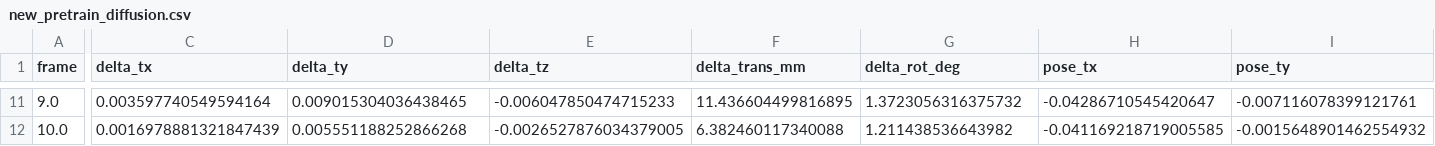
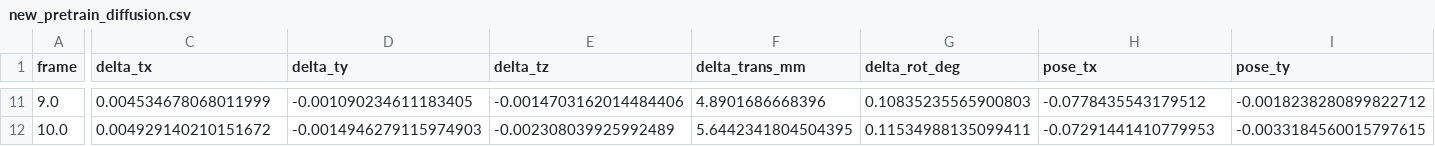
Before and after one commit to lgswdn/tool-generalist, a CSV file: pretrain/new_pretrain/new_pretrain_diffusion.csv, drawn as a sheet; only a part is shown, gaps mark what is left out; the diff covers the shown part only; the diff names each change by its address in the sheet, - before the commit and + after, or states it on an @@ line.

Commit message:
centered inputs, 6D pose conditioning, signed SDF, movement conditioning

```diff
--- a/pretrain/new_pretrain/new_pretrain_diffusion.csv
+++ b/pretrain/new_pretrain/new_pretrain_diffusion.csv
-C11 (delta_tx): 0.003597740549594164
+C11 (delta_tx): 0.004534678068011999
-D11 (delta_ty): 0.009015304036438465
+D11 (delta_ty): -0.001090234611183405
-E11 (delta_tz): -0.006047850474715233
+E11 (delta_tz): -0.0014703162014484406
-F11 (delta_trans_mm): 11.436604499816895
+F11 (delta_trans_mm): 4.8901686668396
-G11 (delta_rot_deg): 1.3723056316375732
+G11 (delta_rot_deg): 0.10835235565900803
-H11 (pose_tx): -0.04286710545420647
+H11 (pose_tx): -0.0778435543179512
-I11 (pose_ty): -0.007116078399121761
+I11 (pose_ty): -0.0018238280899822712
-C12 (delta_tx): 0.0016978881321847439
+C12 (delta_tx): 0.004929140210151672
-D12 (delta_ty): 0.005551188252866268
+D12 (delta_ty): -0.0014946279115974903
-E12 (delta_tz): -0.0026527876034379005
+E12 (delta_tz): -0.002308039925992489
-F12 (delta_trans_mm): 6.382460117340088
+F12 (delta_trans_mm): 5.6442341804504395
-G12 (delta_rot_deg): 1.211438536643982
+G12 (delta_rot_deg): 0.11534988135099411
-H12 (pose_tx): -0.041169218719005585
+H12 (pose_tx): -0.07291441410779953
-I12 (pose_ty): -0.0015648901462554932
+I12 (pose_ty): -0.0033184560015797615
```
Also changed, not shown: 91 edited cells elsewhere in this file, 8 other files.
